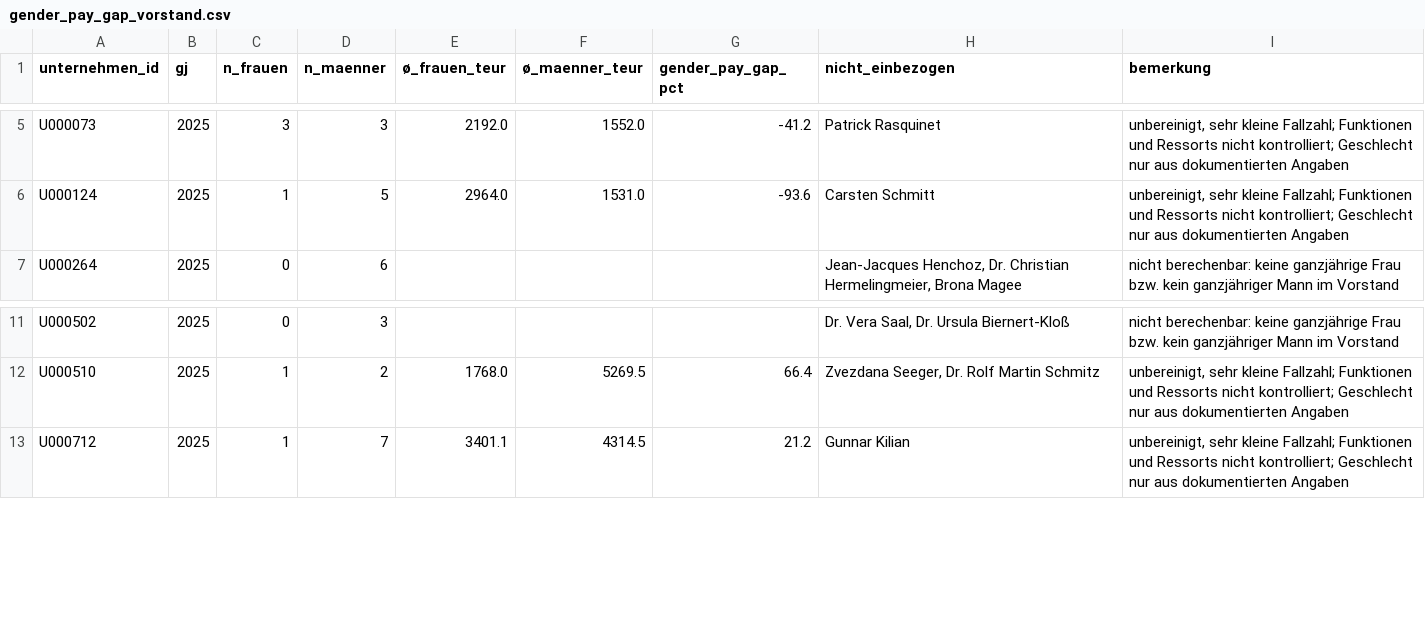
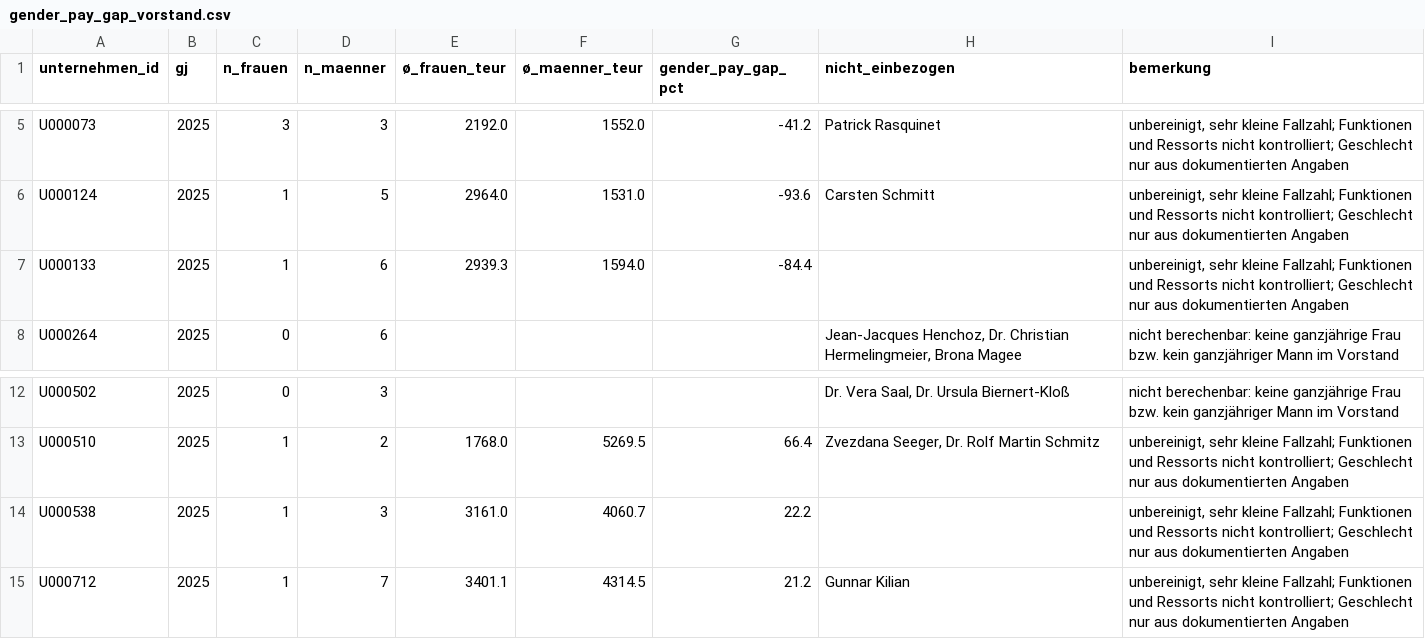
Before and after one commit to chillkrote/Unternehmenskennzahlen, a CSV file: governance/berechnungen/gender_pay_gap_vorstand.csv, drawn as a sheet; only a part is shown, gaps mark what is left out; the diff names each change by its address in the sheet, - before the commit and + after, or states it on an @@ line.

```diff
--- a/governance/berechnungen/gender_pay_gap_vorstand.csv
+++ b/governance/berechnungen/gender_pay_gap_vorstand.csv
+row 7: U000133 | 2025 | 1 | 6 | 2939.3 | 1594.0 | -84.4 |  | unbereinigt, sehr kleine Fallzahl; Funktionen und Ressorts nicht kontrolliert; Geschlecht nur aus dokumentierten Angaben
+row 14: U000538 | 2025 | 1 | 3 | 3161.0 | 4060.7 | 22.2 |  | unbereinigt, sehr kleine Fallzahl; Funktionen und Ressorts nicht kontrolliert; Geschlecht nur aus dokumentierten Angaben
```
Also changed, not shown: governance/berechnungen/geschlecht_belege.csv, governance/berechnungen/pay_ratio.csv, 18 other files.
